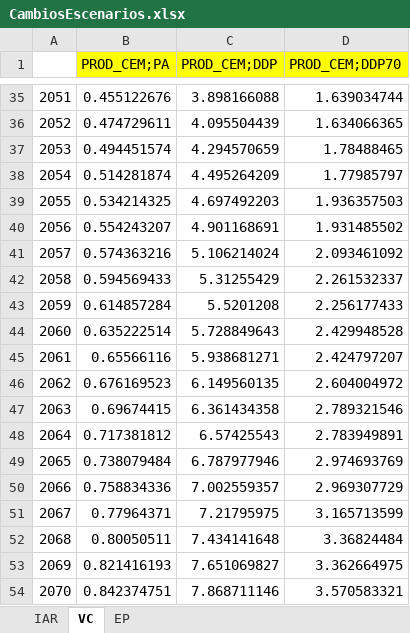
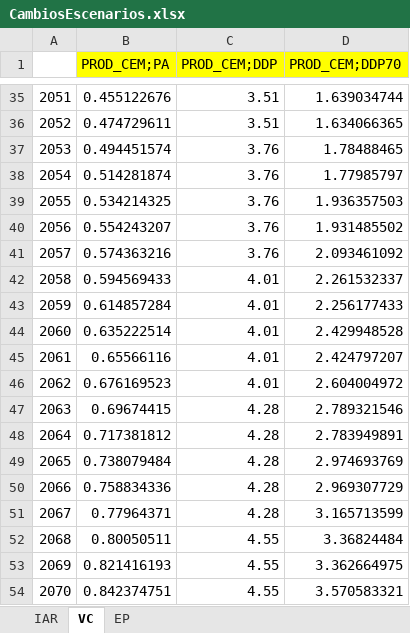
Before and after one commit to PLANMICC/OSeMOSYS-Ecuador, an Excel workbook: ProcesosIndustriales/Model/t1_confection/CambiosEscenarios.xlsx, sheet VC, drawn as a sheet; only a part is shown, gaps mark what is left out; values as stored, in another font and other column widths than the file's, no borders; the diff covers the shown part only; the diff names each change by its address in the sheet, - before the commit and + after, or states it on an @@ line.

```diff
--- a/ProcesosIndustriales/Model/t1_confection/CambiosEscenarios.xlsx (sheet VC)
+++ b/ProcesosIndustriales/Model/t1_confection/CambiosEscenarios.xlsx (sheet VC)
-C35 (PROD_CEM;DDP): 3.898166088
+C35 (PROD_CEM;DDP): 3.51
-C36 (PROD_CEM;DDP): 4.095504439
+C36 (PROD_CEM;DDP): 3.51
-C37 (PROD_CEM;DDP): 4.294570659
+C37 (PROD_CEM;DDP): 3.76
-C38 (PROD_CEM;DDP): 4.495264209
+C38 (PROD_CEM;DDP): 3.76
-C39 (PROD_CEM;DDP): 4.697492203
+C39 (PROD_CEM;DDP): 3.76
-C40 (PROD_CEM;DDP): 4.901168691
+C40 (PROD_CEM;DDP): 3.76
-C41 (PROD_CEM;DDP): 5.106214024
+C41 (PROD_CEM;DDP): 3.76
-C42 (PROD_CEM;DDP): 5.31255429
+C42 (PROD_CEM;DDP): 4.01
-C43 (PROD_CEM;DDP): 5.5201208
+C43 (PROD_CEM;DDP): 4.01
-C44 (PROD_CEM;DDP): 5.728849643
+C44 (PROD_CEM;DDP): 4.01
-C45 (PROD_CEM;DDP): 5.938681271
+C45 (PROD_CEM;DDP): 4.01
-C46 (PROD_CEM;DDP): 6.149560135
+C46 (PROD_CEM;DDP): 4.01
-C47 (PROD_CEM;DDP): 6.361434358
+C47 (PROD_CEM;DDP): 4.28
-C48 (PROD_CEM;DDP): 6.57425543
+C48 (PROD_CEM;DDP): 4.28
-C49 (PROD_CEM;DDP): 6.787977946
+C49 (PROD_CEM;DDP): 4.28
-C50 (PROD_CEM;DDP): 7.002559357
+C50 (PROD_CEM;DDP): 4.28
-C51 (PROD_CEM;DDP): 7.21795975
+C51 (PROD_CEM;DDP): 4.28
-C52 (PROD_CEM;DDP): 7.434141648
+C52 (PROD_CEM;DDP): 4.55
-C53 (PROD_CEM;DDP): 7.651069827
+C53 (PROD_CEM;DDP): 4.55
-C54 (PROD_CEM;DDP): 7.868711146
+C54 (PROD_CEM;DDP): 4.55
```
Also changed, not shown: 27 edited cells elsewhere in this sheet, sheet IAR, ProcesosIndustriales/Model/t1_confection/A2_Structure_Lists.xlsx, 9 other files.
